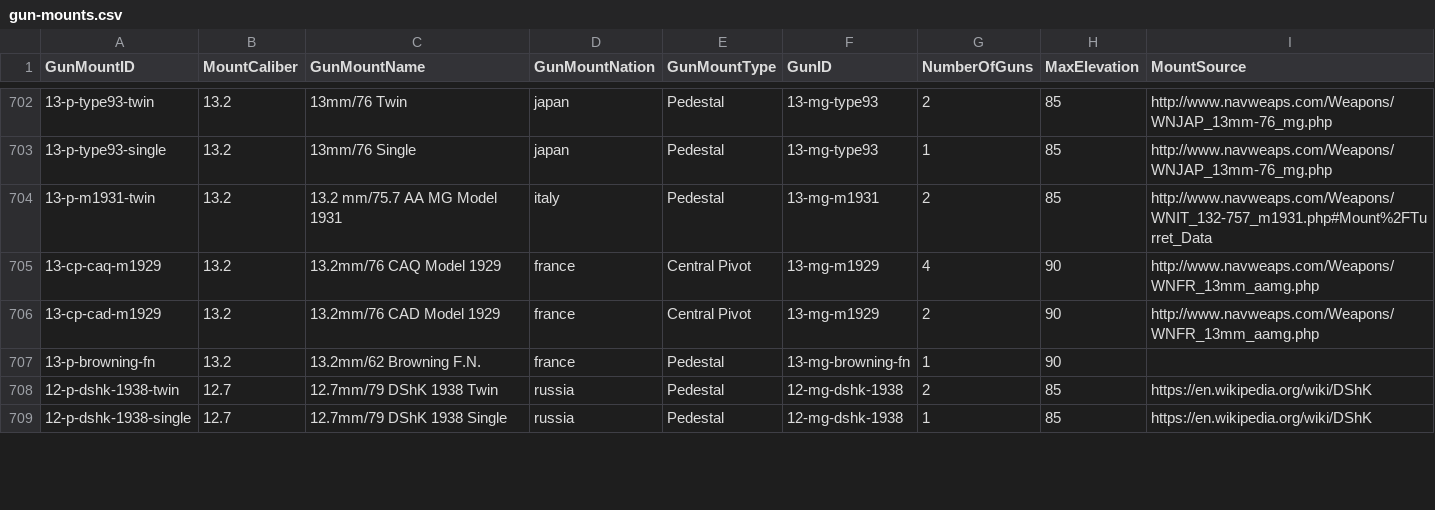
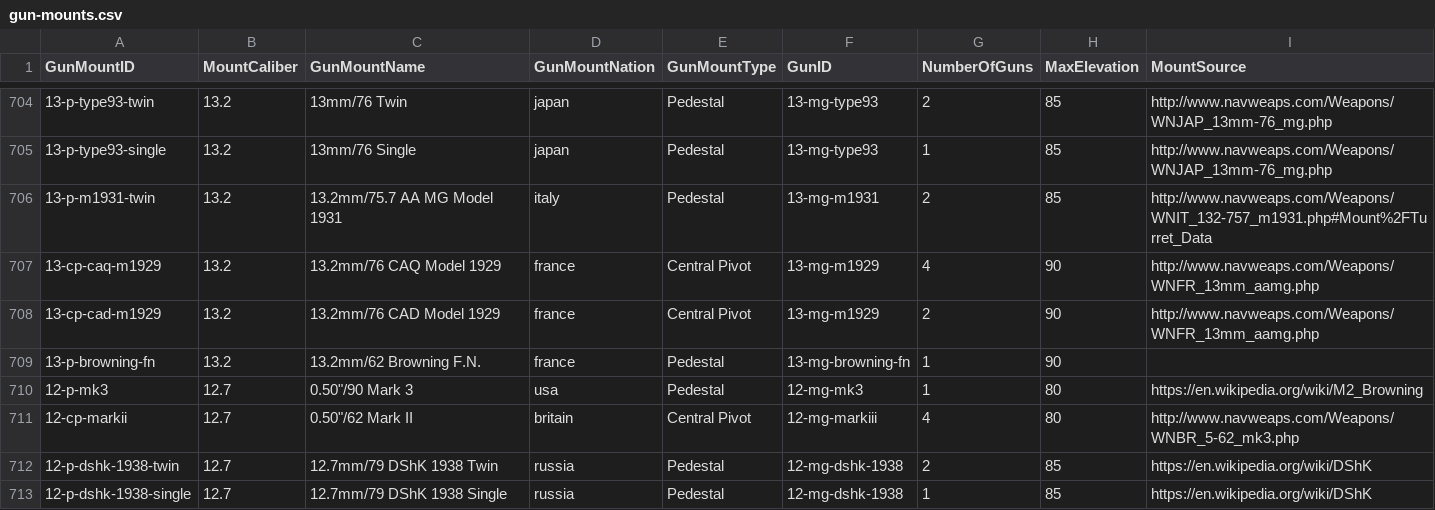
Before and after one commit to jasonmarcher/ferrous-dressed-vessels, a CSV file: res/prebuilt/gun-mounts.csv, drawn as a sheet; only a part is shown, gaps mark what is left out; the diff covers the shown part only.

```diff
--- a/res/prebuilt/gun-mounts.csv
+++ b/res/prebuilt/gun-mounts.csv
@@ -703,3 +705,3 @@ GunMountID,MountCaliber,GunMountName,GunMountNation,GunMountType,GunID,NumberOfG
 13-p-type93-single,13.2,13mm/76 Single,japan,Pedestal,13-mg-type93,1,85,http://www.navweaps.com/Weapons/WNJAP_13mm-76_mg.php
-13-p-m1931-twin,13.2,13.2 mm/75.7 AA MG Model 1931,italy,Pedestal,13-mg-m1931,2,85,http://www.navweaps.com/Weapons/WNIT_132-757_m1931.php#Mount%2FTurret_Data
+13-p-m1931-twin,13.2,13.2mm/75.7 AA MG Model 1931,italy,Pedestal,13-mg-m1931,2,85,http://www.navweaps.com/Weapons/WNIT_132-757_m1931.php#Mount%2FTurret_Data
 13-cp-caq-m1929,13.2,13.2mm/76 CAQ Model 1929,france,Central Pivot,13-mg-m1929,4,90,http://www.navweaps.com/Weapons/WNFR_13mm_aamg.php
@@ -707,2 +709,4 @@ GunMountID,MountCaliber,GunMountName,GunMountNation,GunMountType,GunID,NumberOfG
 13-p-browning-fn,13.2,13.2mm/62 Browning F.N.,france,Pedestal,13-mg-browning-fn,1,90,
+12-p-mk3,12.7,"0.50""/90 Mark 3",usa,Pedestal,12-mg-mk3,1,80,https://en.wikipedia.org/wiki/M2_Browning
+12-cp-markii,12.7,"0.50""/62 Mark II",britain,Central Pivot,12-mg-markiii,4,80,http://www.navweaps.com/Weapons/WNBR_5-62_mk3.php
 12-p-dshk-1938-twin,12.7,12.7mm/79 DShK 1938 Twin,russia,Pedestal,12-mg-dshk-1938,2,85,https://en.wikipedia.org/wiki/DShK
```
Also changed, not shown: 2 added rows, 2 removed rows and 2 edited cells elsewhere in this file, res/prebuilt/ammo.csv, res/prebuilt/batteries.csv, 4 other files.
